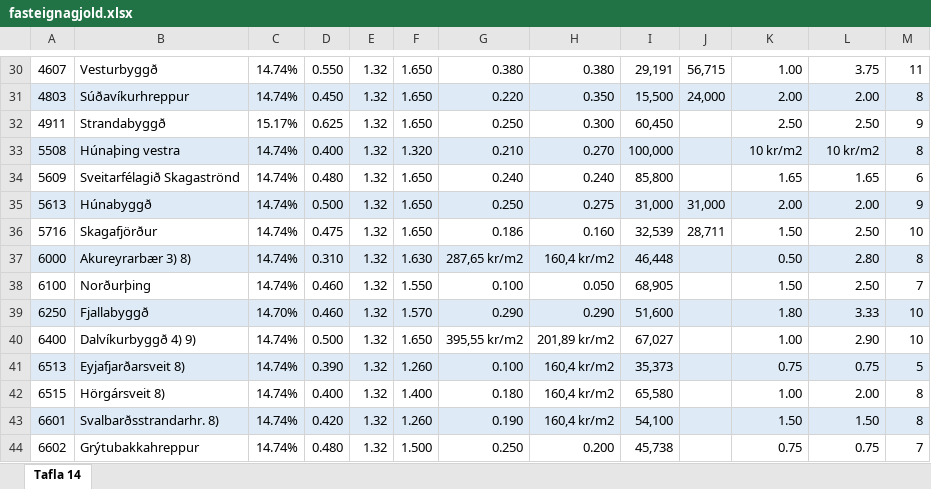
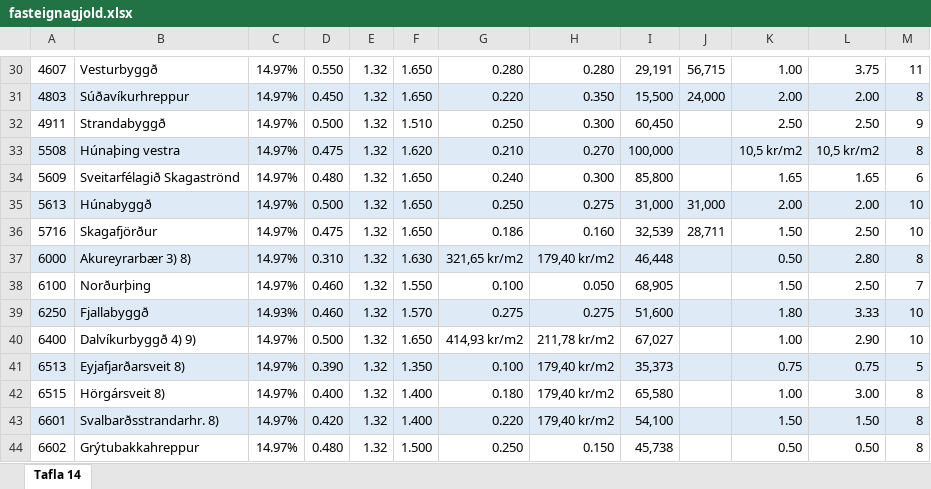
Before and after one commit to metill-is/shiny_sveitarfelog, an Excel workbook: data/fasteignagjold.xlsx, sheet Tafla 14, drawn as a sheet; only a part is shown, gaps mark what is left out; values as stored, in another font and other column widths than the file's, no borders; the diff covers the shown part only; the diff names each change by its address in the sheet, - before the commit and + after, or states it on an @@ line.

```diff
--- a/data/fasteignagjold.xlsx (sheet Tafla 14)
+++ b/data/fasteignagjold.xlsx (sheet Tafla 14)
-C30:C31: 14.74%
+C30:C31: 14.97%
-G30: 0.380
+G30: 0.280
-H30: 0.380
+H30: 0.280
-C32: 15.17%
+C32: 14.97%
-D32: 0.625
+D32: 0.500
-F32: 1.650
+F32: 1.510
-C33:C38: 14.74%
+C33:C38: 14.97%
-D33: 0.400
+D33: 0.475
-F33: 1.320
+F33: 1.620
-K33: 10 kr/m2
+K33: 10,5 kr/m2
-L33: 10 kr/m2
+L33: 10,5 kr/m2
-H34: 0.240
+H34: 0.300
-M35: 9
+M35: 10
-G37: 287,65 kr/m2
+G37: 321,65 kr/m2
-H37: 160,4 kr/m2
+H37: 179,40 kr/m2
-C39: 14.70%
+C39: 14.93%
-G39: 0.290
+G39: 0.275
-H39: 0.290
+H39: 0.275
-C40:C44: 14.74%
+C40:C44: 14.97%
-G40: 395,55 kr/m2
+G40: 414,93 kr/m2
-H40: 201,89 kr/m2
+H40: 211,78 kr/m2
-F41: 1.260
+F41: 1.350
-H41:H43: 160,4 kr/m2
+H41:H43: 179,40 kr/m2
-L42: 2.00
+L42: 3.00
-F43: 1.260
+F43: 1.400
-G43: 0.190
+G43: 0.220
-H44: 0.200
+H44: 0.150
-K44: 0.75
+K44: 0.50
-L44: 0.75
+L44: 0.50
-M44: 7
+M44: 8
```
Also changed, not shown: 3 added rows, 1 removed row, 137 edited cells and cell formats elsewhere in this sheet, data/Sveitarfélög eftir tegundum eigna.xlsx, 7 other files.
